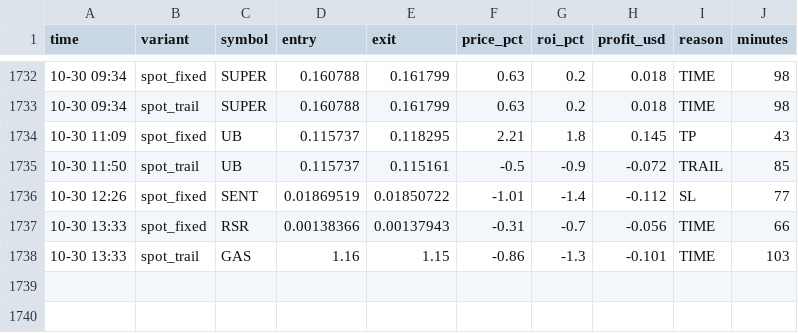
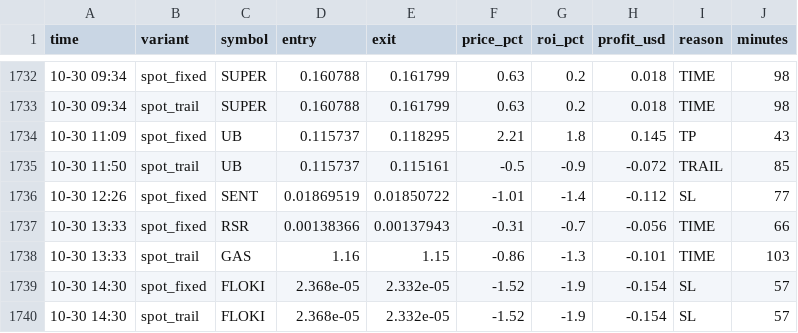
Before and after one commit to Ehsan2893/top1000.py, a CSV file: sim_trades.csv, drawn as a sheet; only a part is shown, gaps mark what is left out.

```diff
--- a/sim_trades.csv
+++ b/sim_trades.csv
@@ -1738 +1738,3 @@ time,variant,symbol,entry,exit,price_pct,roi_pct,profit_usd,reason,minutes
 10-30 13:33,spot_trail,GAS,1.16,1.15,-0.86,-1.3,-0.101,TIME,103
+10-30 14:30,spot_fixed,FLOKI,2.368e-05,2.332e-05,-1.52,-1.9,-0.154,SL,57
+10-30 14:30,spot_trail,FLOKI,2.368e-05,2.332e-05,-1.52,-1.9,-0.154,SL,57
```
Also changed, not shown: 2 other files.
